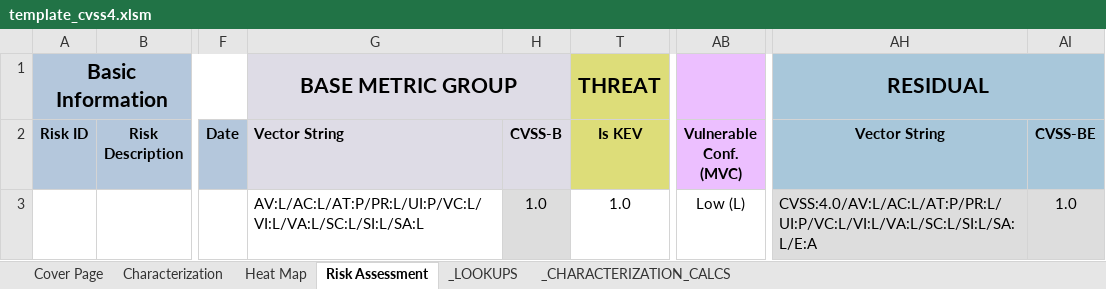
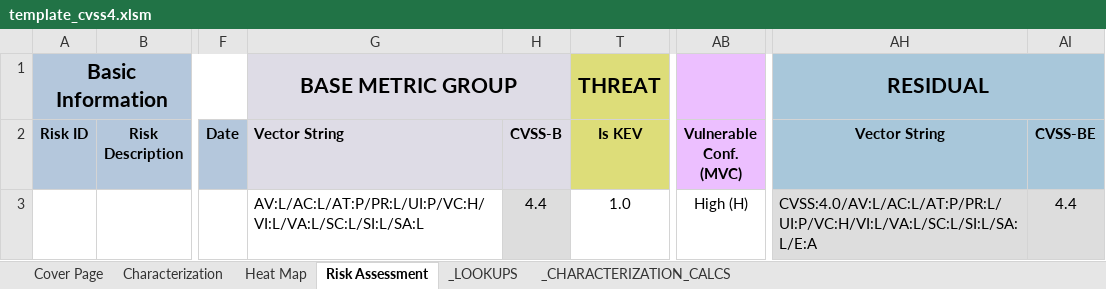
Before and after one commit to nixime/simple_vun_tester, an Excel workbook: template/template_cvss4.xlsm, sheet Risk Assessment, drawn as a sheet; only a part is shown, gaps mark what is left out; values as stored, in another font and other column widths than the file's, no borders; charts and pictures and conditional formats not drawn; the diff names each change by its address in the sheet, - before the commit and + after, or states it on an @@ line.

Commit message:
Minor updates to support testing Dependency Track integration

```diff
--- a/template/template_cvss4.xlsm (sheet Risk Assessment)
+++ b/template/template_cvss4.xlsm (sheet Risk Assessment)
-G3 (Vector String): AV:L/AC:L/AT:P/PR:L/UI:P/VC:L/VI:L/VA:L/SC:L/SI:L/SA:L
+G3 (Vector String): AV:L/AC:L/AT:P/PR:L/UI:P/VC:H/VI:L/VA:L/SC:L/SI:L/SA:L
-H3 (CVSS-B): 1.0
+H3 (CVSS-B): 4.4
-AB3 (Vulnerable Conf. (MVC)): Low (L)
+AB3 (Vulnerable Conf. (MVC)): High (H)
-AH3 (Vector String): CVSS:4.0/AV:L/AC:L/AT:P/PR:L/UI:P/VC:L/VI:L/VA:L/SC:L/SI:L/SA:L/E:A
+AH3 (Vector String): CVSS:4.0/AV:L/AC:L/AT:P/PR:L/UI:P/VC:H/VI:L/VA:L/SC:L/SI:L/SA:L/E:A
-AI3 (CVSS-BE): 1.0
+AI3 (CVSS-BE): 4.4
```
Also changed, not shown: hidden cells, 5 other files.
